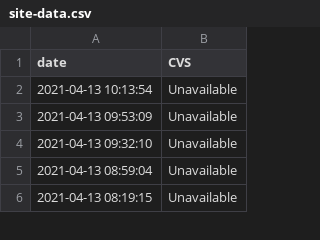
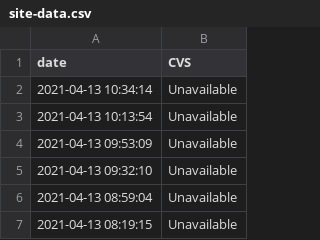
Before and after one commit to maynardj20/VaccineFinderMA, a CSV file: data/site-data.csv, drawn as a sheet; only a part is shown.

```diff
--- a/data/site-data.csv
+++ b/data/site-data.csv
@@ -1,2 +1,3 @@
 date,CVS
+2021-04-13 10:34:14,Unavailable
 2021-04-13 10:13:54,Unavailable
```
Also changed, not shown: 1 other file.
